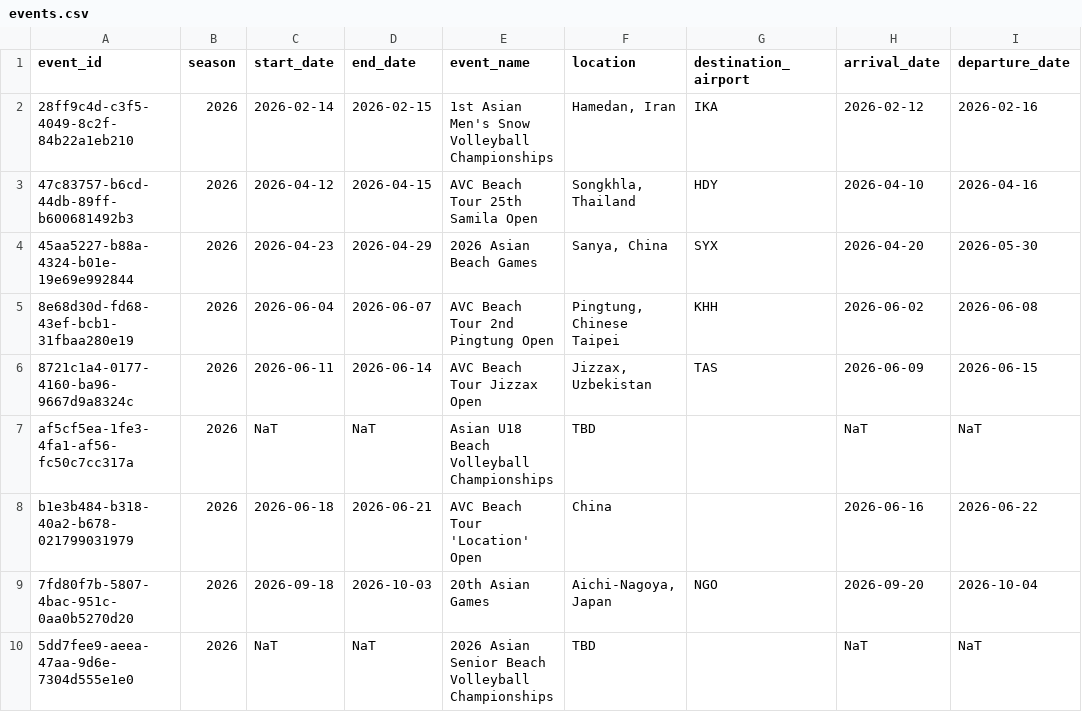
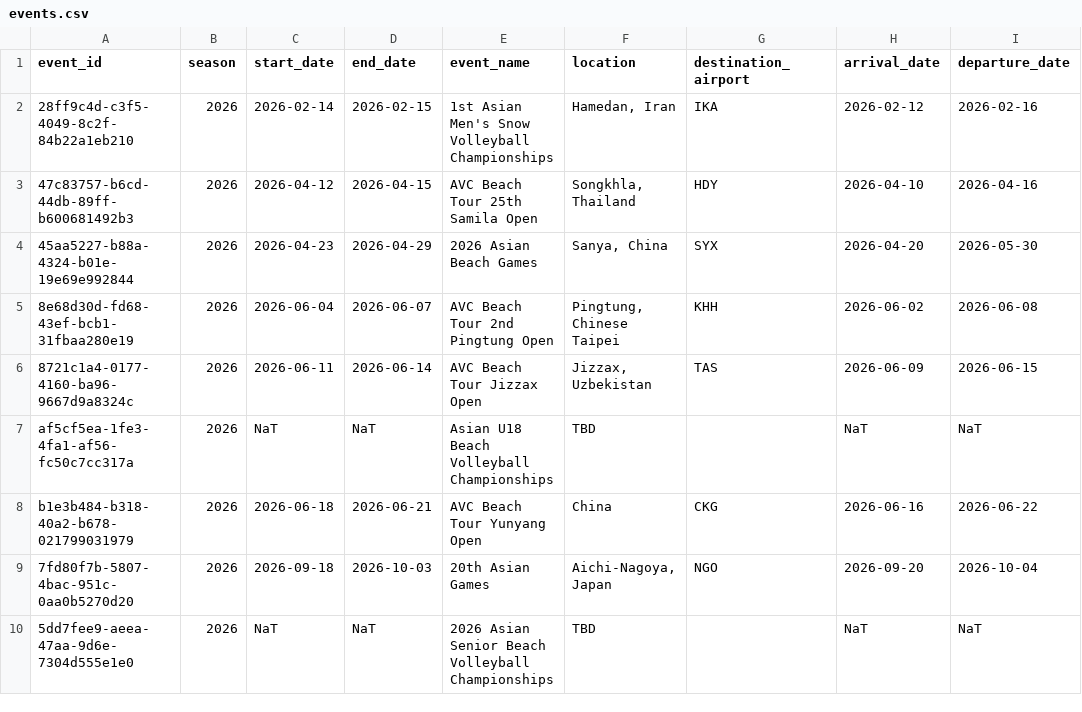
Before and after one commit to avcbeach/referee-database, a CSV file: data/events.csv, drawn as a sheet; only a part is shown; the diff names each change by its address in the sheet, - before the commit and + after, or states it on an @@ line.

Commit message:
Update events.csv via referee app

```diff
--- a/data/events.csv
+++ b/data/events.csv
-E8 (event_name): AVC Beach Tour 'Location' Open
+E8 (event_name): AVC Beach Tour Yunyang Open
-G8 (destination_airport): (empty)
+G8 (destination_airport): CKG
```
